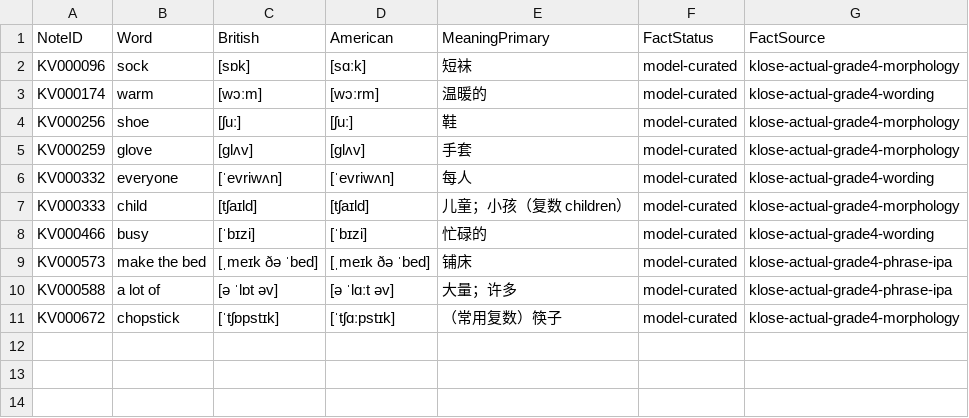
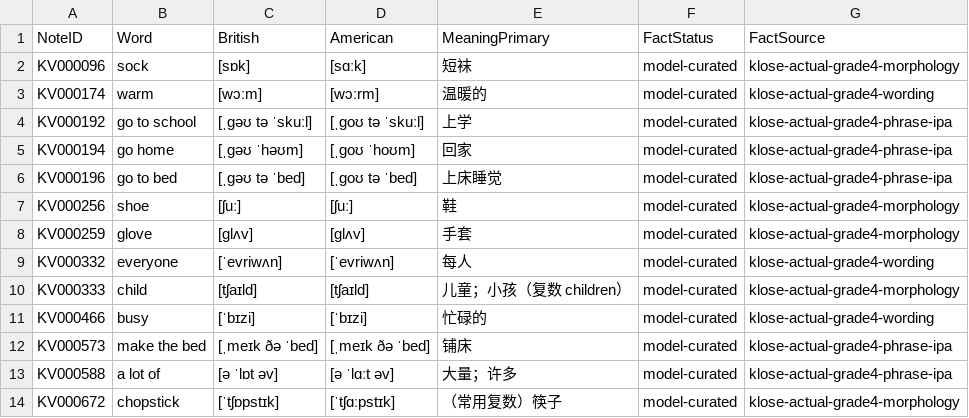
Before and after one commit to whisper-wind17/English, a CSV file: anki/klose/master/actual_grade4_reuse_fact_overrides.csv, drawn as a sheet.

Commit message:
review: complete IPA for current Grade 4 routine phrases

```diff
--- a/anki/klose/master/actual_grade4_reuse_fact_overrides.csv
+++ b/anki/klose/master/actual_grade4_reuse_fact_overrides.csv
@@ -3,2 +3,5 @@ KV000096,sock,[sɒk],[sɑːk],短袜,model-curated,klose-actual-grade4-morpholog
 KV000174,warm,[wɔːm],[wɔːrm],温暖的,model-curated,klose-actual-grade4-wording
+KV000192,go to school,[ˌɡəʊ tə ˈskuːl],[ˌɡoʊ tə ˈskuːl],上学,model-curated,klose-actual-grade4-phrase-ipa
+KV000194,go home,[ˌɡəʊ ˈhəʊm],[ˌɡoʊ ˈhoʊm],回家,model-curated,klose-actual-grade4-phrase-ipa
+KV000196,go to bed,[ˌɡəʊ tə ˈbed],[ˌɡoʊ tə ˈbed],上床睡觉,model-curated,klose-actual-grade4-phrase-ipa
 KV000256,shoe,[ʃuː],[ʃuː],鞋,model-curated,klose-actual-grade4-morphology
```
